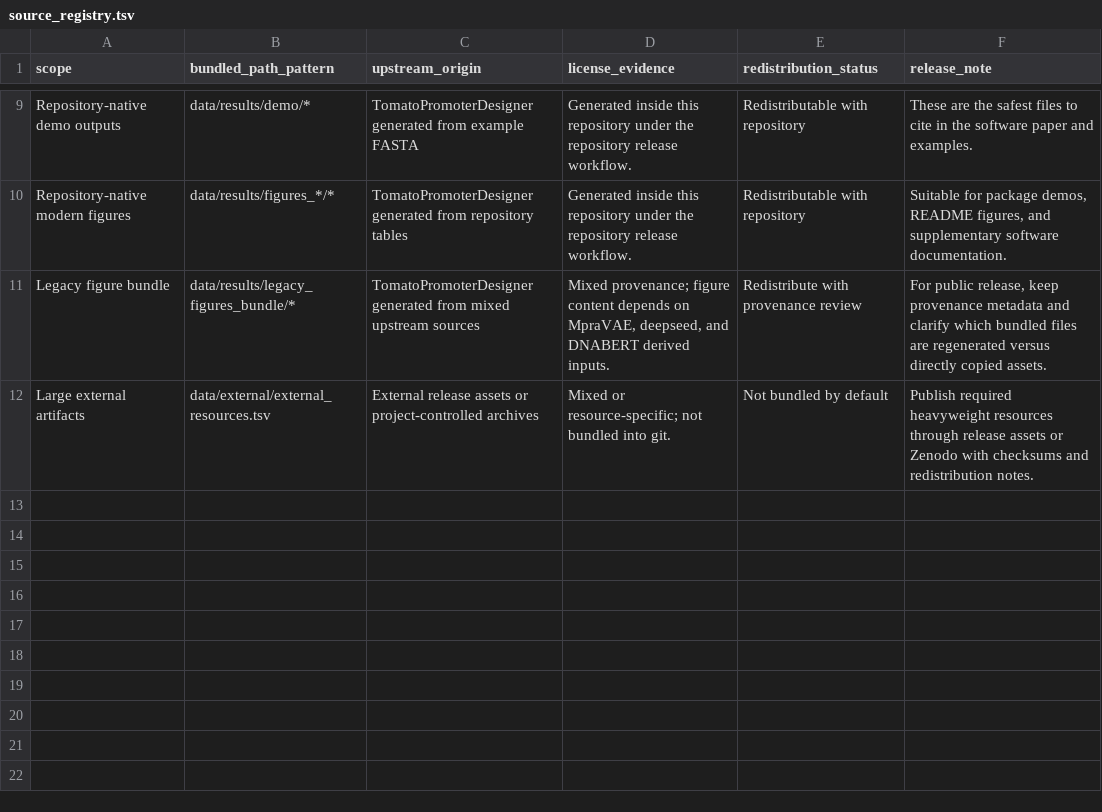
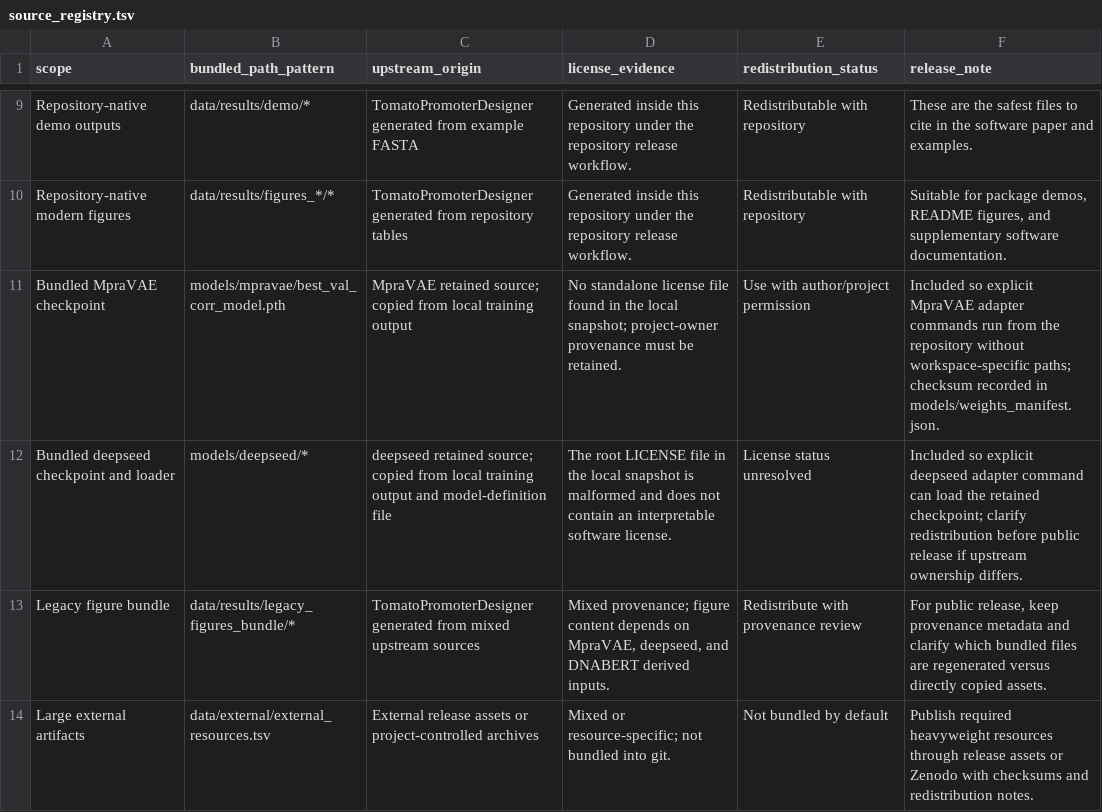
Before and after one commit to Yaolab-fantastic/TomatoPromoterDesigner, a TSV file: data/source_registry.tsv, drawn as a sheet; only a part is shown, gaps mark what is left out.

```diff
--- a/data/source_registry.tsv
+++ b/data/source_registry.tsv
@@ -10,2 +10,4 @@ Repository-native demo outputs	data/results/demo/*	TomatoPromoterDesigner genera
 Repository-native modern figures	data/results/figures_*/*	TomatoPromoterDesigner generated from repository tables	Generated inside this repository under the repository release workflow.	Redistributable with repository	Suitable for package demos, README figures, and supplementary software documentation.
+Bundled MpraVAE checkpoint	models/mpravae/best_val_corr_model.pth	MpraVAE retained source; copied from local training output	No standalone license file found in the local snapshot; project-owner provenance must be retained.	Use with author/project permission	Included so explicit MpraVAE adapter commands run from the repository without workspace-specific paths; checksum recorded in models/weights_manifest.json.
+Bundled deepseed checkpoint and loader	models/deepseed/*	deepseed retained source; copied from local training output and model-definition file	The root LICENSE file in the local snapshot is malformed and does not contain an interpretable software license.	License status unresolved	Included so explicit deepseed adapter command can load the retained checkpoint; clarify redistribution before public release if upstream ownership differs.
 Legacy figure bundle	data/results/legacy_figures_bundle/*	TomatoPromoterDesigner generated from mixed upstream sources	Mixed provenance; figure content depends on MpraVAE, deepseed, and DNABERT derived inputs.	Redistribute with provenance review	For public release, keep provenance metadata and clarify which bundled files are regenerated versus directly copied assets.
```
Also changed, not shown: data/external/external_resources.tsv, data/inventory.tsv, 53 other files.
